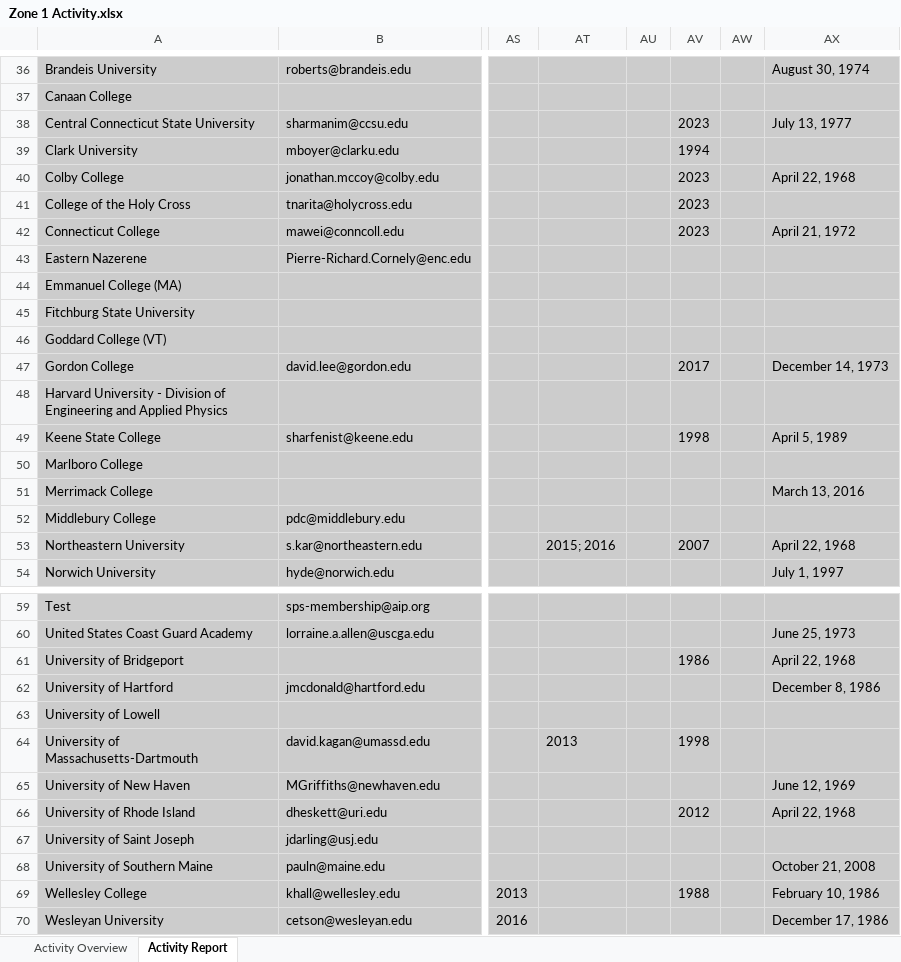
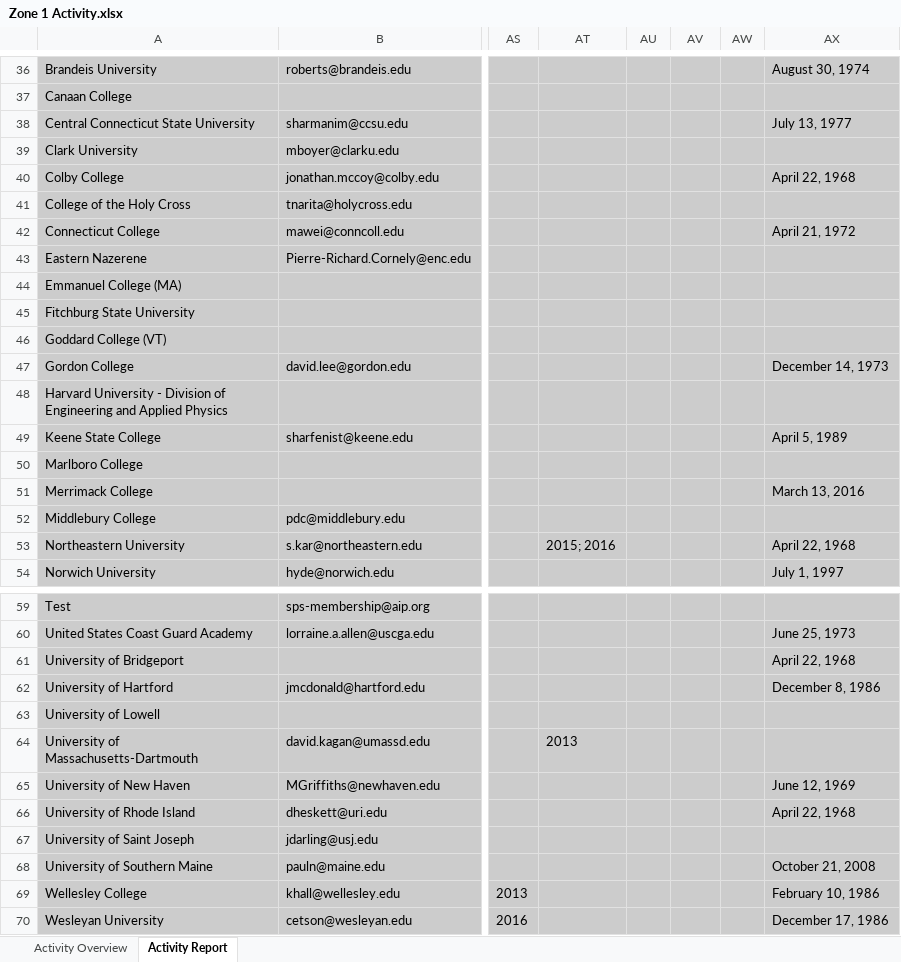
Before and after one commit to Collins-kariuk/SPS-Report-Automation, an Excel workbook: Zone 1 Activity.xlsx, sheet Activity Report, drawn as a sheet; only a part is shown, gaps mark what is left out; values as stored, in another font and other column widths than the file's, no borders; table styles not drawn; the diff covers the shown part only; the diff names each change by its address in the sheet, - before the commit and + after, or states it on an @@ line.

```diff
--- a/Zone 1 Activity.xlsx (sheet Activity Report)
+++ b/Zone 1 Activity.xlsx (sheet Activity Report)
-AV38: 2023
+AV38: (empty)
-AV39: 1994
+AV39: (empty)
-AV40:AV42: 2023
+AV40:AV42: (empty)
-AV47: 2017
+AV47: (empty)
-AV49: 1998
+AV49: (empty)
-AV53: 2007
+AV53: (empty)
-AV61: 1986
+AV61: (empty)
-AV64: 1998
+AV64: (empty)
-AV66: 2012
+AV66: (empty)
-AV69: 1988
+AV69: (empty)
```
Also changed, not shown: 22 edited cells elsewhere in this sheet.
